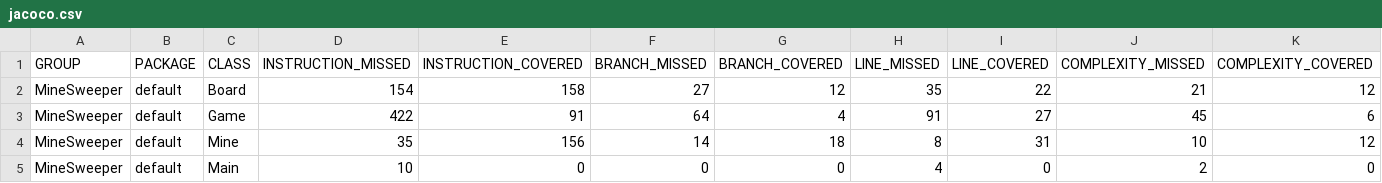
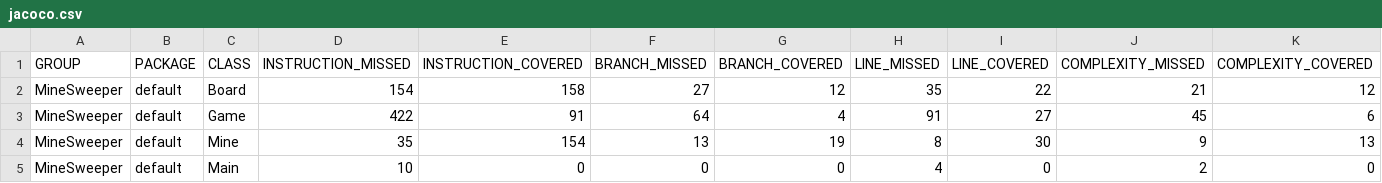
Before and after one commit to RowandMohammad/MineSweeper, a CSV file: target/site/jacoco/jacoco.csv, drawn as a sheet; only a part is shown; the diff names each change by its address in the sheet, - before the commit and + after, or states it on an @@ line.

```diff
--- a/target/site/jacoco/jacoco.csv
+++ b/target/site/jacoco/jacoco.csv
-E4 (INSTRUCTION_COVERED): 156
+E4 (INSTRUCTION_COVERED): 154
-F4 (BRANCH_MISSED): 14
+F4 (BRANCH_MISSED): 13
-G4 (BRANCH_COVERED): 18
+G4 (BRANCH_COVERED): 19
-I4 (LINE_COVERED): 31
+I4 (LINE_COVERED): 30
-J4 (COMPLEXITY_MISSED): 10
+J4 (COMPLEXITY_MISSED): 9
-K4 (COMPLEXITY_COVERED): 12
+K4 (COMPLEXITY_COVERED): 13
```
Also changed, not shown: 30 other files.
